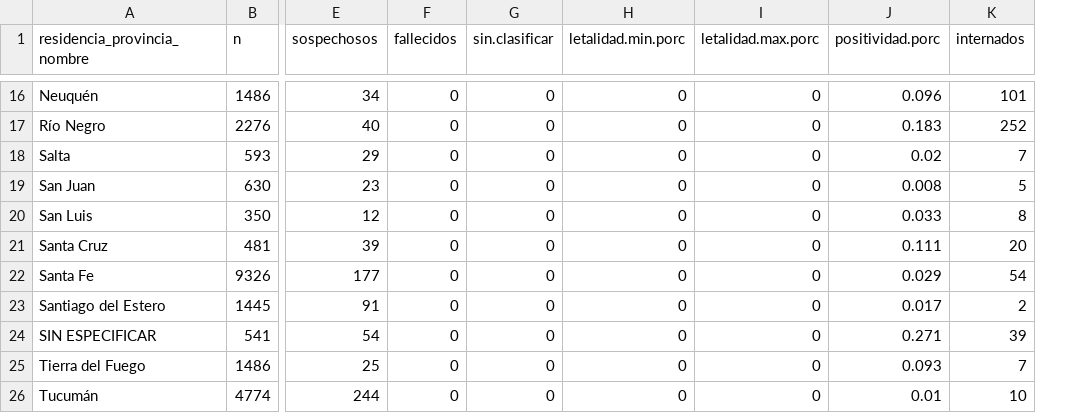
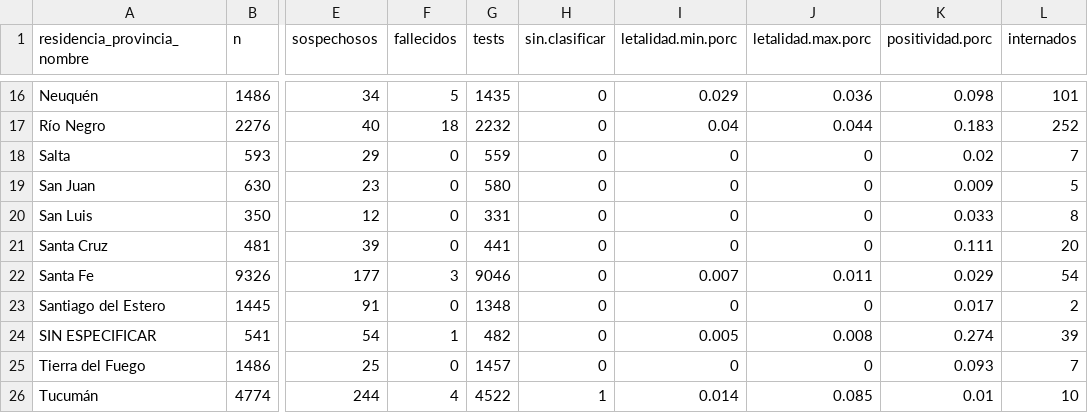
Before and after one commit to rOpenStats/COVID19ARdata, a CSV file: curated/covid19ar_residencia_provincia_nombre.csv, drawn as a sheet; only a part is shown, gaps mark what is left out; addresses are those after the commit; the diff covers the shown part only; the diff names each change by its address in the sheet, - before the commit and + after, or states it on an @@ line.

```diff
--- a/curated/covid19ar_residencia_provincia_nombre.csv
+++ b/curated/covid19ar_residencia_provincia_nombre.csv
+column G (tests), rows 16-26: 1435 | 2232 | 559 | 580 | 331 | 441 | 9046 | 1348 | 482 | 1457 | 4522
-F16 (fallecidos): 0
+F16 (fallecidos): 5
-I16 (letalidad.min.porc): 0
+I16 (letalidad.min.porc): 0.029
-J16 (letalidad.max.porc): 0
+J16 (letalidad.max.porc): 0.036
-K16 (positividad.porc): 0.096
+K16 (positividad.porc): 0.098
-F17 (fallecidos): 0
+F17 (fallecidos): 18
-I17 (letalidad.min.porc): 0
+I17 (letalidad.min.porc): 0.04
-J17 (letalidad.max.porc): 0
+J17 (letalidad.max.porc): 0.044
-K19 (positividad.porc): 0.008
+K19 (positividad.porc): 0.009
-F22 (fallecidos): 0
+F22 (fallecidos): 3
-I22 (letalidad.min.porc): 0
+I22 (letalidad.min.porc): 0.007
-J22 (letalidad.max.porc): 0
+J22 (letalidad.max.porc): 0.011
-F24 (fallecidos): 0
+F24 (fallecidos): 1
-I24 (letalidad.min.porc): 0
+I24 (letalidad.min.porc): 0.005
-J24 (letalidad.max.porc): 0
+J24 (letalidad.max.porc): 0.008
-K24 (positividad.porc): 0.271
+K24 (positividad.porc): 0.274
-F26 (fallecidos): 0
+F26 (fallecidos): 4
-H26 (sin.clasificar): 0
+H26 (sin.clasificar): 1
-I26 (letalidad.min.porc): 0
+I26 (letalidad.min.porc): 0.014
-J26 (letalidad.max.porc): 0
+J26 (letalidad.max.porc): 0.085
```
Also changed, not shown: 29 edited cells elsewhere in this file, curated/covid19ar_edad.rango-sexo.csv, curated/covid19ar_residencia_provincia_nombre-edad.rango.csv, 5 other files.
